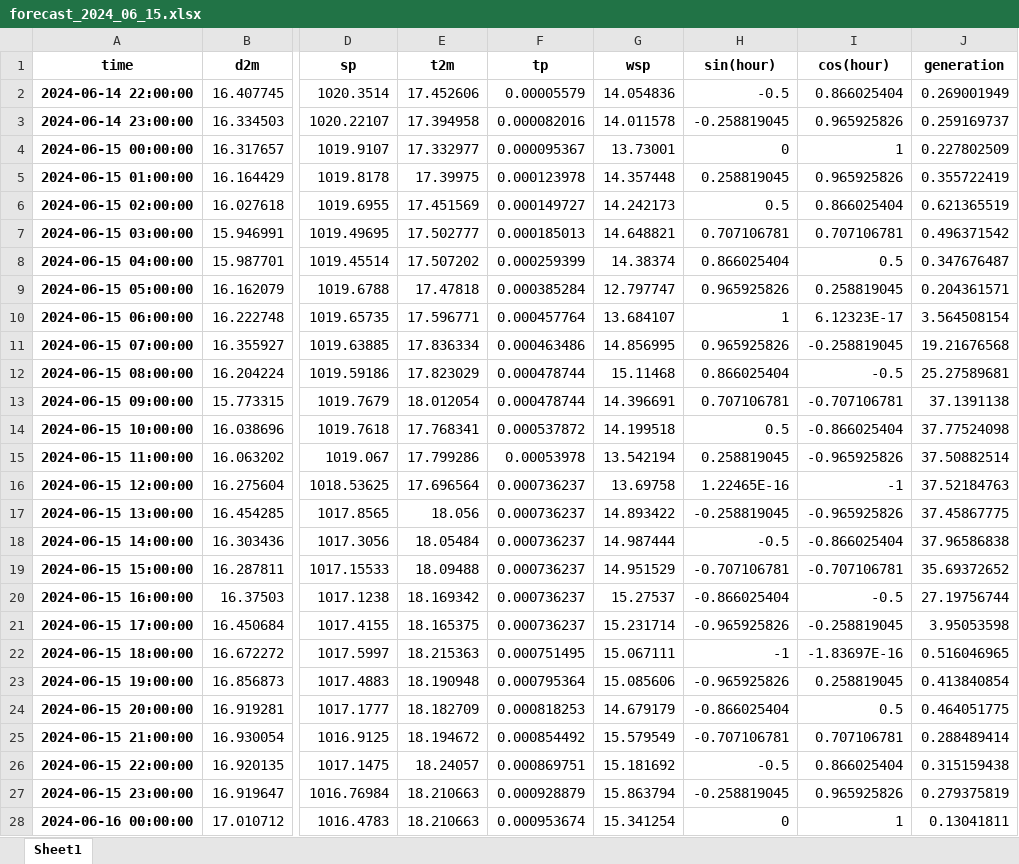
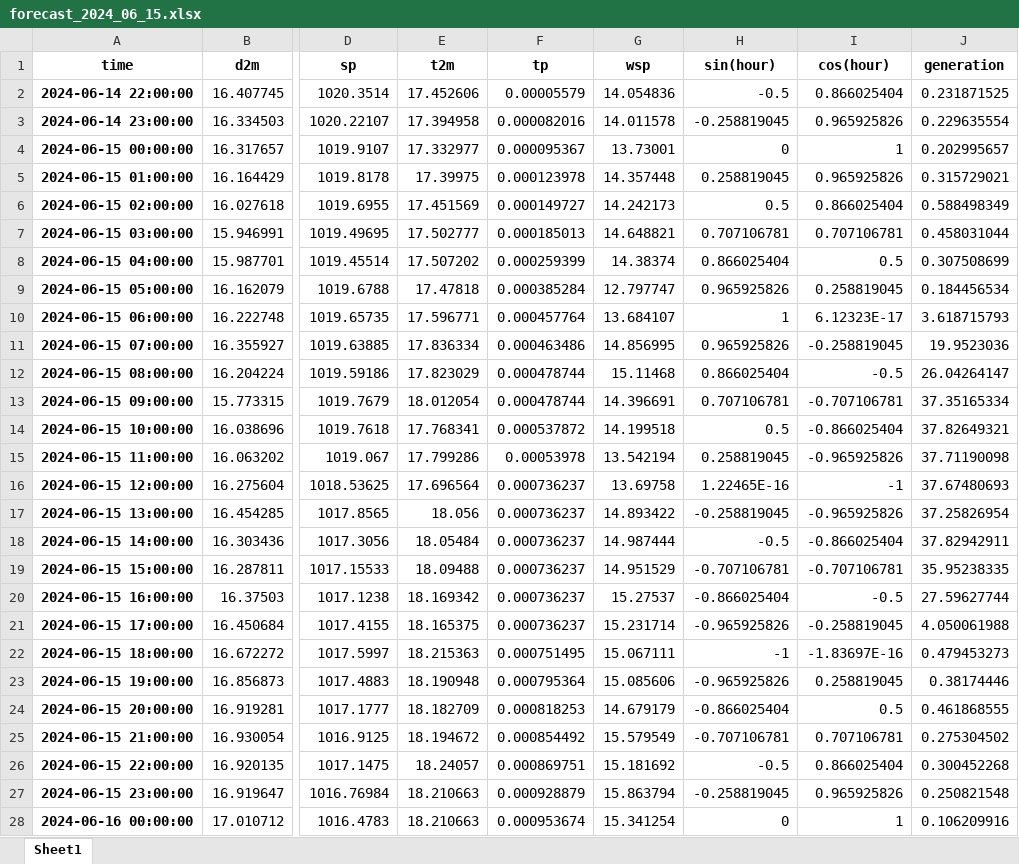
Before and after one commit to joancsz/solar_generation_forecast, an Excel workbook: forecasts/forecast_2024_06_15.xlsx, sheet Sheet1, drawn as a sheet; only a part is shown, gaps mark what is left out; values as stored, in another font and other column widths than the file's, no borders; the diff covers the shown part only; the diff names each change by its address in the sheet, - before the commit and + after, or states it on an @@ line.

```diff
--- a/forecasts/forecast_2024_06_15.xlsx (sheet Sheet1)
+++ b/forecasts/forecast_2024_06_15.xlsx (sheet Sheet1)
-J2 (generation): 0.269001949
+J2 (generation): 0.231871525
-J3 (generation): 0.259169737
+J3 (generation): 0.229635554
-J4 (generation): 0.227802509
+J4 (generation): 0.202995657
-J5 (generation): 0.355722419
+J5 (generation): 0.315729021
-J6 (generation): 0.621365519
+J6 (generation): 0.588498349
-J7 (generation): 0.496371542
+J7 (generation): 0.458031044
-J8 (generation): 0.347676487
+J8 (generation): 0.307508699
-J9 (generation): 0.204361571
+J9 (generation): 0.184456534
-J10 (generation): 3.564508154
+J10 (generation): 3.618715793
-J11 (generation): 19.21676568
+J11 (generation): 19.9523036
-J12 (generation): 25.27589681
+J12 (generation): 26.04264147
-J13 (generation): 37.1391138
+J13 (generation): 37.35165334
-J14 (generation): 37.77524098
+J14 (generation): 37.82649321
-J15 (generation): 37.50882514
+J15 (generation): 37.71190098
-J16 (generation): 37.52184763
+J16 (generation): 37.67480693
-J17 (generation): 37.45867775
+J17 (generation): 37.25826954
-J18 (generation): 37.96586838
+J18 (generation): 37.82942911
-J19 (generation): 35.69372652
+J19 (generation): 35.95238335
-J20 (generation): 27.19756744
+J20 (generation): 27.59627744
-J21 (generation): 3.95053598
+J21 (generation): 4.050061988
-J22 (generation): 0.516046965
+J22 (generation): 0.479453273
-J23 (generation): 0.413840854
+J23 (generation): 0.38174446
-J24 (generation): 0.464051775
+J24 (generation): 0.461868555
-J25 (generation): 0.288489414
+J25 (generation): 0.275304502
-J26 (generation): 0.315159438
+J26 (generation): 0.300452268
-J27 (generation): 0.279375819
+J27 (generation): 0.250821548
-J28 (generation): 0.13041811
+J28 (generation): 0.106209916
```
Also changed, not shown: 212 edited cells elsewhere in this sheet, 4 other files.
